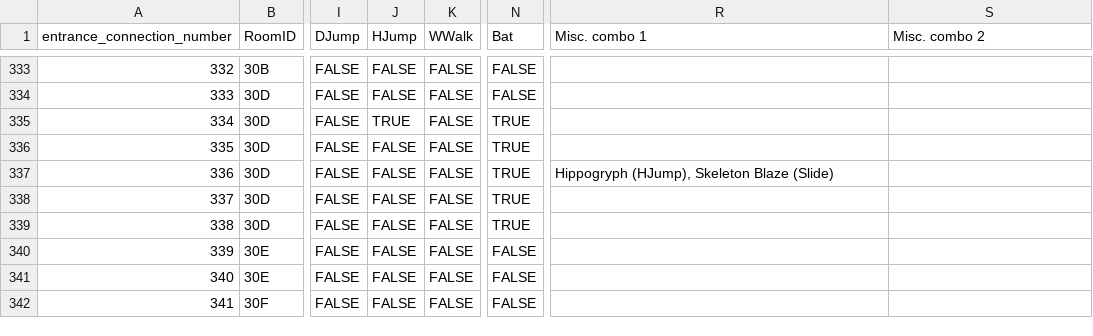
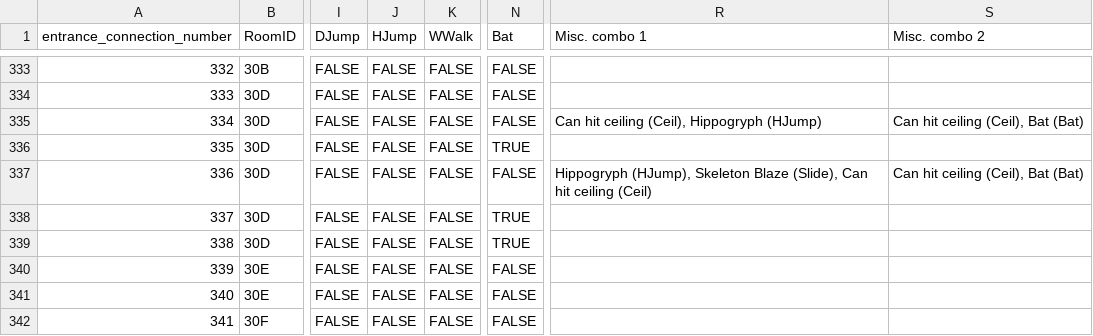
Before and after one commit to anonymous-heap/Archipelago, a CSV file: worlds/cvaos/data/routing_info/entrance_to_entrance_requirements.csv, drawn as a sheet; only a part is shown, gaps mark what is left out; the diff names each change by its address in the sheet, - before the commit and + after, or states it on an @@ line.

Commit message:
fix(cvaos/routing), feat(cvaos/routing): (vert) no longer always satisfied; floor/ceiling breaking weapon logic added
Varying vertical portal logic (var. vert) was intended as a label indicating that when entrance-shuffling is implemented in the future, we need to pay extra attention to the ability to get to a purchase in the upper room. It was thus unassigned, and on 34 rows it sat alone. It was treated as an already satisfied requirement instead, messing up the logic of up to 25 entrances.

It's now essentially ignored.

This brought another issue to light: the hidden ceiling/floor entrances lacked logic regarding breaking down their walls. In the vanilla game, one starts with Winged Skeleton, making ceiling entrances always achievable. Not all floor entrances operate this way, however. This was exceedingly unlikely to block someone's game (there are many options to break the floor, and hidden floor items tend to occur later in progression), but it was technically possible.

Refs #43

```diff
--- a/worlds/cvaos/data/routing_info/entrance_to_entrance_requirements.csv
+++ b/worlds/cvaos/data/routing_info/entrance_to_entrance_requirements.csv
-J335 (HJump): TRUE
+J335 (HJump): FALSE
-N335 (Bat): TRUE
+N335 (Bat): FALSE
-R335 (Misc. combo 1): (empty)
+R335 (Misc. combo 1): Can hit ceiling (Ceil), Hippogryph (HJump)
-S335 (Misc. combo 2): (empty)
+S335 (Misc. combo 2): Can hit ceiling (Ceil), Bat (Bat)
-N337 (Bat): TRUE
+N337 (Bat): FALSE
-R337 (Misc. combo 1): …Skeleton Blaze (Slide)
+R337 (Misc. combo 1): …Skeleton Blaze (Slide), Can hit ceiling (Ceil)
-S337 (Misc. combo 2): (empty)
+S337 (Misc. combo 2): Can hit ceiling (Ceil), Bat (Bat)
```
Also changed, not shown: 7 other files.
